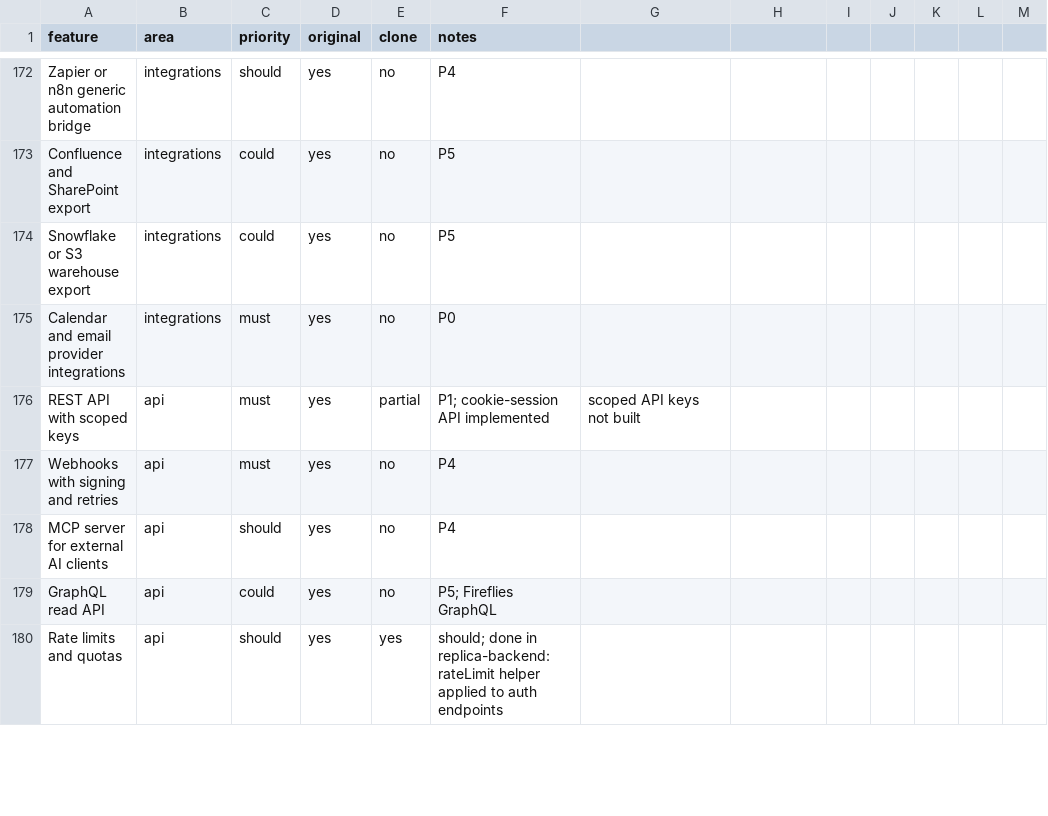
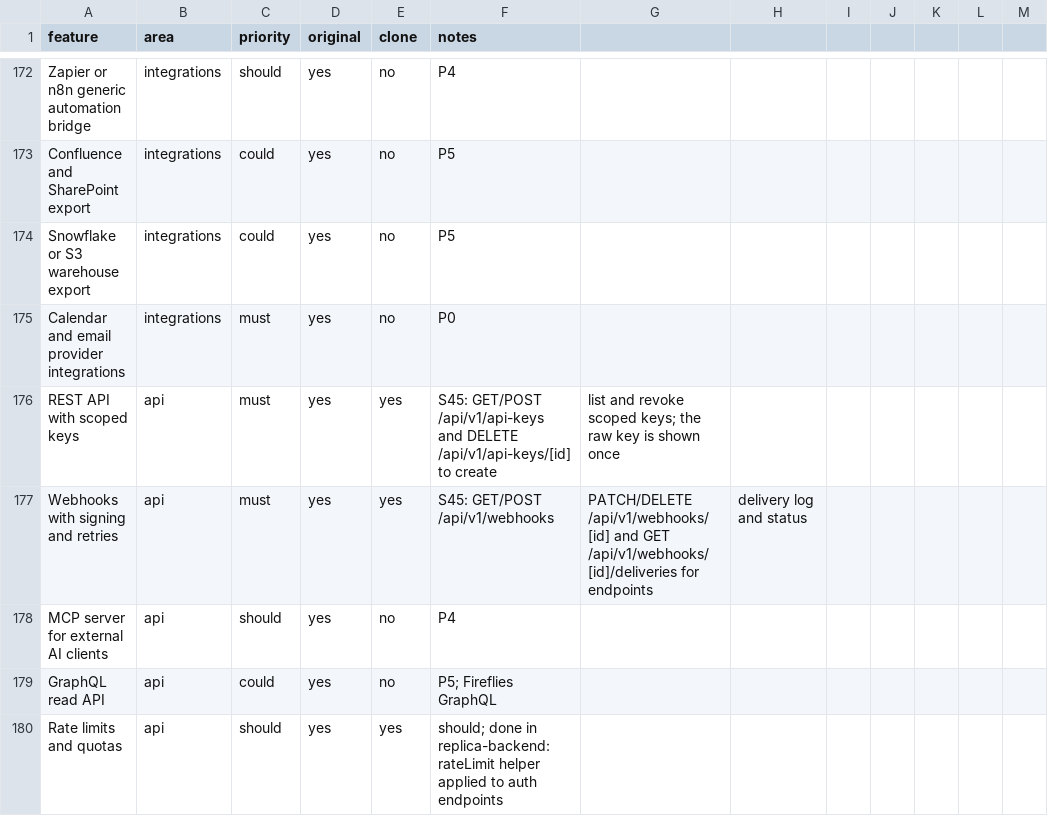
Before and after one commit to arjav1181/click, a CSV file: replica/features.csv, drawn as a sheet; only a part is shown, gaps mark what is left out.

Commit message:
build: S45 api keys and webhooks

```diff
--- a/replica/features.csv
+++ b/replica/features.csv
@@ -175,4 +175,4 @@ Snowflake or S3 warehouse export,integrations,could,yes,no,P5
 Calendar and email provider integrations,integrations,must,yes,no,P0
-REST API with scoped keys,api,must,yes,partial,P1; cookie-session API implemented, scoped API keys not built
-Webhooks with signing and retries,api,must,yes,no,P4
+REST API with scoped keys,api,must,yes,yes,S45: GET/POST /api/v1/api-keys and DELETE /api/v1/api-keys/[id] to create, list and revoke scoped keys; the raw key is shown once
+Webhooks with signing and retries,api,must,yes,yes,S45: GET/POST /api/v1/webhooks, PATCH/DELETE /api/v1/webhooks/[id] and GET /api/v1/webhooks/[id]/deliveries for endpoints, delivery log and status
 MCP server for external AI clients,api,should,yes,no,P4
```
Also changed, not shown: 12 other files.
